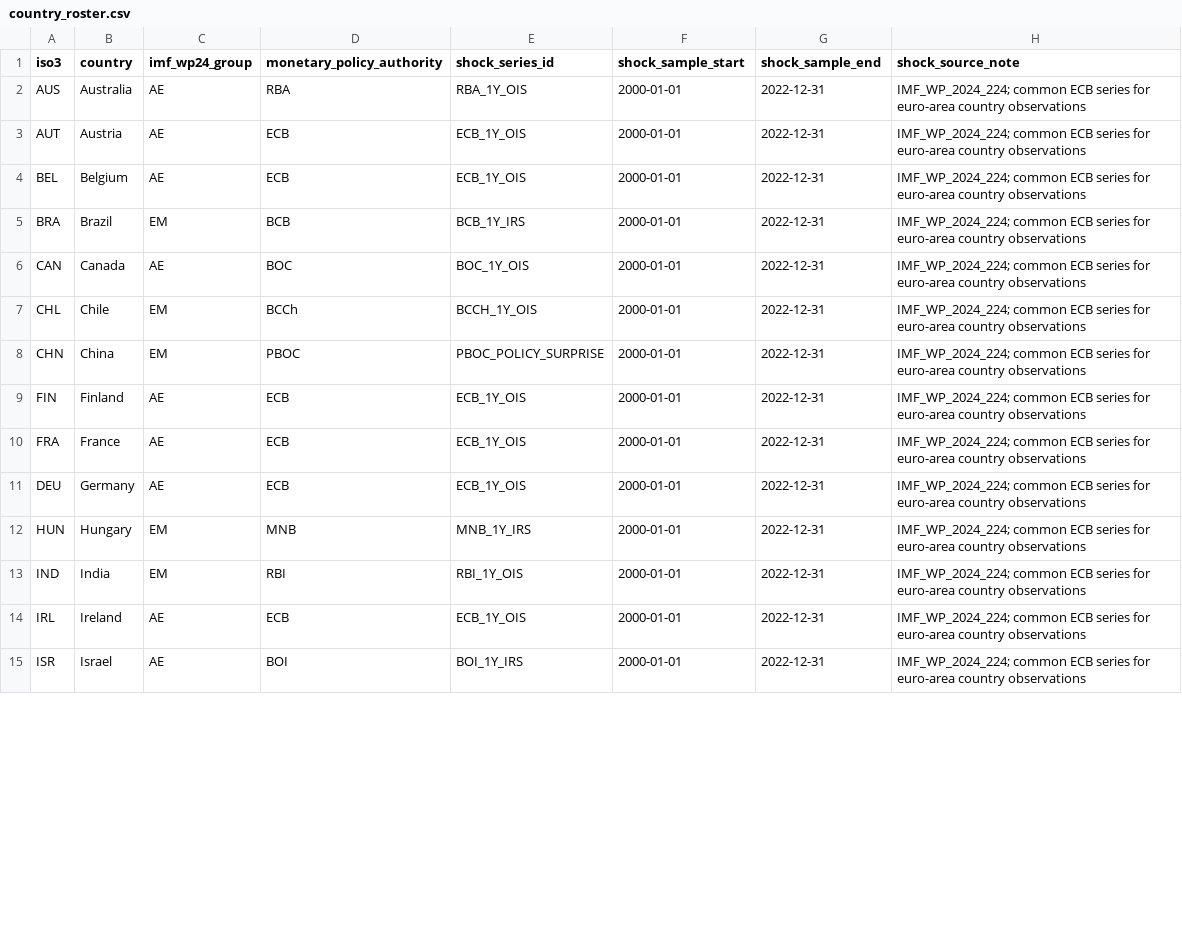
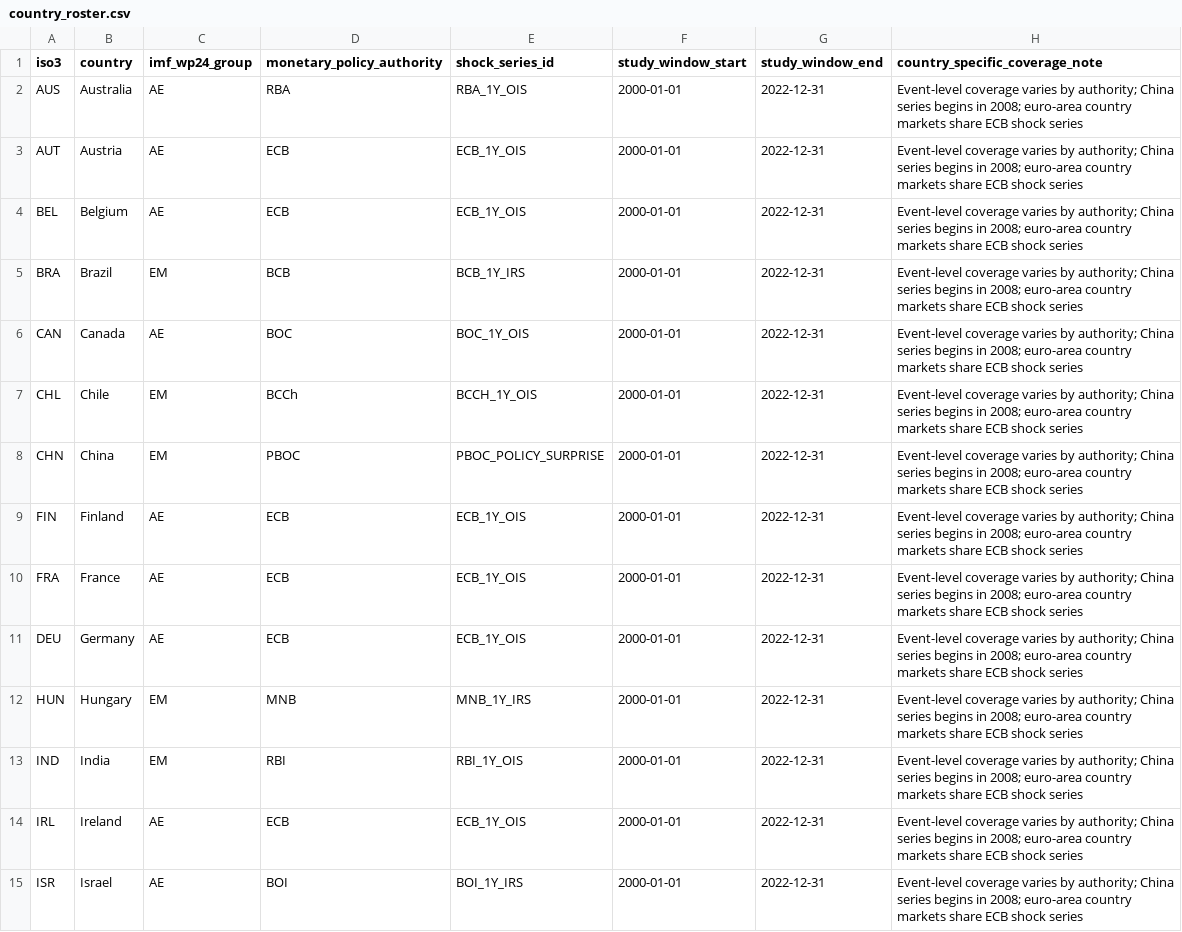
Before and after one commit to TheRealoliGARCH/SovereignMonetaryArchitecture, a CSV file: data/country_roster.csv, drawn as a sheet; only a part is shown; the diff covers the shown part only.

Commit message:
Clarify study-wide shock window and country coverage

```diff
--- a/data/country_roster.csv
+++ b/data/country_roster.csv
@@ -1,15 +1,15 @@
-iso3,country,imf_wp24_group,monetary_policy_authority,shock_series_id,shock_sample_start,shock_sample_end,shock_source_note
-AUS,Australia,AE,RBA,RBA_1Y_OIS,2000-01-01,2022-12-31,IMF_WP_2024_224; common ECB series for euro-area country observations
-AUT,Austria,AE,ECB,ECB_1Y_OIS,2000-01-01,2022-12-31,IMF_WP_2024_224; common ECB series for euro-area country observations
-BEL,Belgium,AE,ECB,ECB_1Y_OIS,2000-01-01,2022-12-31,IMF_WP_2024_224; common ECB series for euro-area country observations
-BRA,Brazil,EM,BCB,BCB_1Y_IRS,2000-01-01,2022-12-31,IMF_WP_2024_224; common ECB series for euro-area country observations
-CAN,Canada,AE,BOC,BOC_1Y_OIS,2000-01-01,2022-12-31,IMF_WP_2024_224; common ECB series for euro-area country observations
-CHL,Chile,EM,BCCh,BCCH_1Y_OIS,2000-01-01,2022-12-31,IMF_WP_2024_224; common ECB series for euro-area country observations
-CHN,China,EM,PBOC,PBOC_POLICY_SURPRISE,2000-01-01,2022-12-31,IMF_WP_2024_224; common ECB series for euro-area country observations
-FIN,Finland,AE,ECB,ECB_1Y_OIS,2000-01-01,2022-12-31,IMF_WP_2024_224; common ECB series for euro-area country observations
-FRA,France,AE,ECB,ECB_1Y_OIS,2000-01-01,2022-12-31,IMF_WP_2024_224; common ECB series for euro-area country observations
-DEU,Germany,AE,ECB,ECB_1Y_OIS,2000-01-01,2022-12-31,IMF_WP_2024_224; common ECB series for euro-area country observations
-HUN,Hungary,EM,MNB,MNB_1Y_IRS,2000-01-01,2022-12-31,IMF_WP_2024_224; common ECB series for euro-area country observations
-IND,India,EM,RBI,RBI_1Y_OIS,2000-01-01,2022-12-31,IMF_WP_2024_224; common ECB series for euro-area country observations
-IRL,Ireland,AE,ECB,ECB_1Y_OIS,2000-01-01,2022-12-31,IMF_WP_2024_224; common ECB series for euro-area country observations
-ISR,Israel,AE,BOI,BOI_1Y_IRS,2000-01-01,2022-12-31,IMF_WP_2024_224; common ECB series for euro-area country observations
+iso3,country,imf_wp24_group,monetary_policy_authority,shock_series_id,study_window_start,study_window_end,country_specific_coverage_note
+AUS,Australia,AE,RBA,RBA_1Y_OIS,2000-01-01,2022-12-31,Event-level coverage varies by authority; China series begins in 2008; euro-area country markets share ECB shock series
+AUT,Austria,AE,ECB,ECB_1Y_OIS,2000-01-01,2022-12-31,Event-level coverage varies by authority; China series begins in 2008; euro-area country markets share ECB shock series
+BEL,Belgium,AE,ECB,ECB_1Y_OIS,2000-01-01,2022-12-31,Event-level coverage varies by authority; China series begins in 2008; euro-area country markets share ECB shock series
+BRA,Brazil,EM,BCB,BCB_1Y_IRS,2000-01-01,2022-12-31,Event-level coverage varies by authority; China series begins in 2008; euro-area country markets share ECB shock series
+CAN,Canada,AE,BOC,BOC_1Y_OIS,2000-01-01,2022-12-31,Event-level coverage varies by authority; China series begins in 2008; euro-area country markets share ECB shock series
+CHL,Chile,EM,BCCh,BCCH_1Y_OIS,2000-01-01,2022-12-31,Event-level coverage varies by authority; China series begins in 2008; euro-area country markets share ECB shock series
+CHN,China,EM,PBOC,PBOC_POLICY_SURPRISE,2000-01-01,2022-12-31,Event-level coverage varies by authority; China series begins in 2008; euro-area country markets share ECB shock series
+FIN,Finland,AE,ECB,ECB_1Y_OIS,2000-01-01,2022-12-31,Event-level coverage varies by authority; China series begins in 2008; euro-area country markets share ECB shock series
+FRA,France,AE,ECB,ECB_1Y_OIS,2000-01-01,2022-12-31,Event-level coverage varies by authority; China series begins in 2008; euro-area country markets share ECB shock series
+DEU,Germany,AE,ECB,ECB_1Y_OIS,2000-01-01,2022-12-31,Event-level coverage varies by authority; China series begins in 2008; euro-area country markets share ECB shock series
+HUN,Hungary,EM,MNB,MNB_1Y_IRS,2000-01-01,2022-12-31,Event-level coverage varies by authority; China series begins in 2008; euro-area country markets share ECB shock series
+IND,India,EM,RBI,RBI_1Y_OIS,2000-01-01,2022-12-31,Event-level coverage varies by authority; China series begins in 2008; euro-area country markets share ECB shock series
+IRL,Ireland,AE,ECB,ECB_1Y_OIS,2000-01-01,2022-12-31,Event-level coverage varies by authority; China series begins in 2008; euro-area country markets share ECB shock series
+ISR,Israel,AE,BOI,BOI_1Y_IRS,2000-01-01,2022-12-31,Event-level coverage varies by authority; China series begins in 2008; euro-area country markets share ECB shock series
```
Also changed, not shown: 15 edited cells elsewhere in this file.
